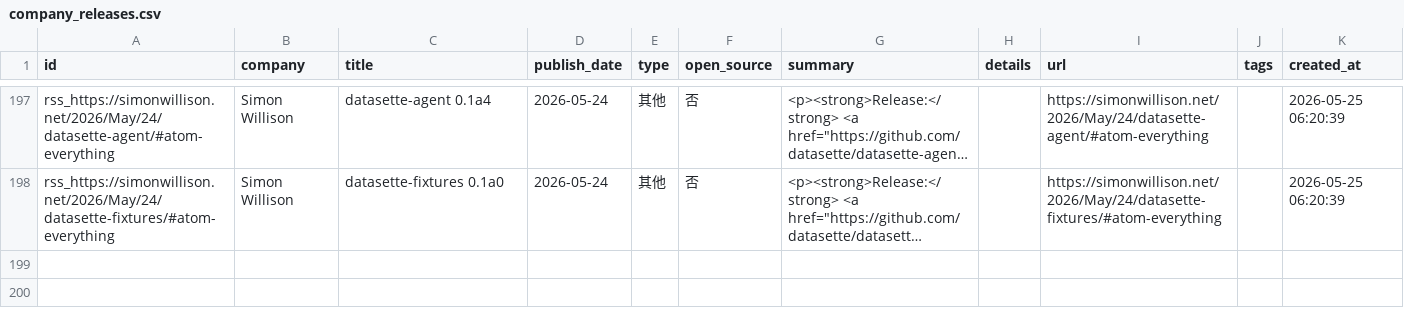
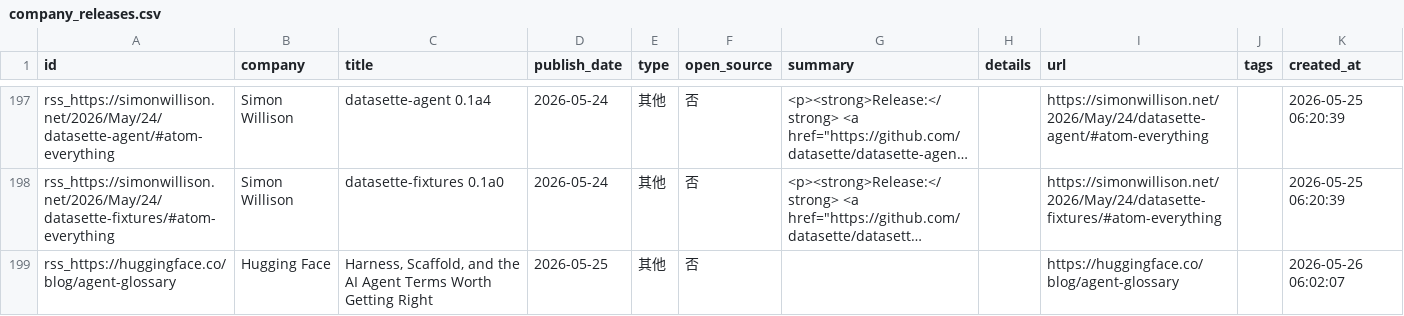
Before and after one commit to nottobeaproblem/github-trend-monitor, a CSV file: data/company_releases.csv, drawn as a sheet; only a part is shown, gaps mark what is left out; long unchanged cells end in …; the diff names each change by its address in the sheet, - before the commit and + after, or states it on an @@ line.

```diff
--- a/data/company_releases.csv
+++ b/data/company_releases.csv
+row 199: rss_https://huggingface.co/blog/agent-glossary | Hugging Face | Harness, Scaffold, and the AI Agent Terms Worth Getting Right | 2026-05-25 | 其他 | 否 |  |  | https://huggingface.co/blog/agent-glossary |  | 2026-05-26 06:02:07
```
Also changed, not shown: 7 other files.
